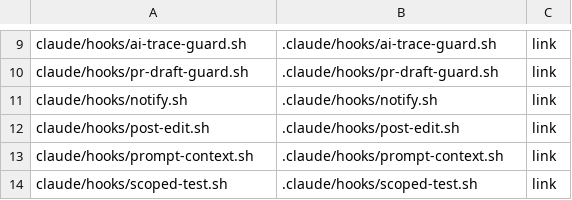
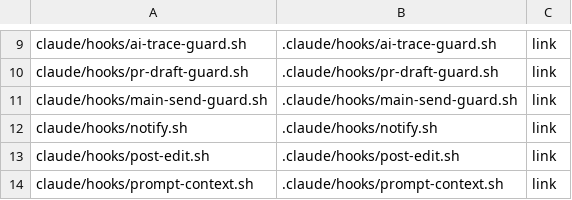
Before and after one commit to cocodding0723/claude-config, a TSV file: links.tsv, drawn as a sheet; only a part is shown, gaps mark what is left out; the shorter side is filled out with more unchanged rows; the diff names each change by its address in the sheet, - before the commit and + after, or states it on an @@ line.

Commit message:
메인 터미널 대상 orca terminal send 차단 훅 추가
- 셸 단계(; && | 줄바꿈·bash -c 안)마다 orca terminal send 의 --terminal 대상 검사
- 메인 판정: main.env 의 MAIN_TERMINAL 줄만 읽어 짧은·긴 핸들 접두 일치, 변수는 이름에 MAIN 이 들어간 것만 메인
- main.env 읽기 실패 시 통과 + stderr 한 줄. 허브·워커 대상, orchestration send 는 통과
- settings·links.tsv 등록, 공통 규칙에 훅이 막는다는 한 줄 추가, 가드 시험 17건
- 판단: 대상이 $( ) 같은 치환이면 풀 수 없어 통과(오탐 방지). slack_push.py 는 Bash 명령이 아니라 영향 없음
- 확신 없음: orca 가 --terminal 외 짧은 옵션을 받는지 미확인(받으면 우회 가능)

```diff
--- a/links.tsv
+++ b/links.tsv
+row 11: claude/hooks/main-send-guard.sh | .claude/hooks/main-send-guard.sh | link
```
Also changed, not shown: 5 other files.
